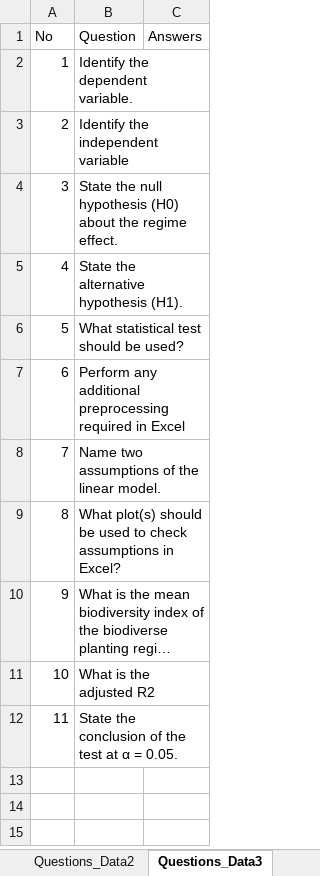
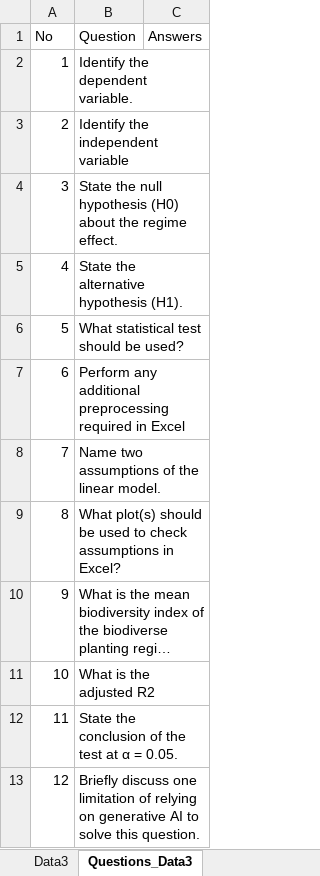
Before and after one commit to Tipsyrat/A2295C, an Excel workbook: A2259C_B.xlsx, sheet Questions_Data3, drawn as a sheet; long unchanged cells end in …; values as stored, in another font and other column widths than the file's, no borders; the diff names each change by its address in the sheet, - before the commit and + after, or states it on an @@ line.

```diff
--- a/A2259C_B.xlsx (sheet Questions_Data3)
+++ b/A2259C_B.xlsx (sheet Questions_Data3)
+row 13: 12 | Briefly discuss one limitation of relying on generative AI to solve this question.
```
Also changed, not shown: sheet Data1, other sheet tabs, A2259C_A.xlsx, A2259C_A_MARKER.xlsx, 3 other files.
